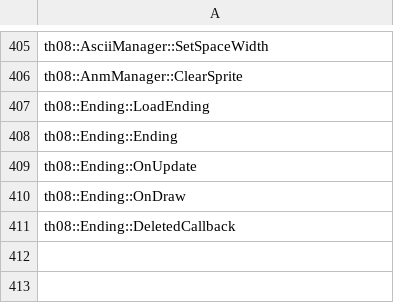
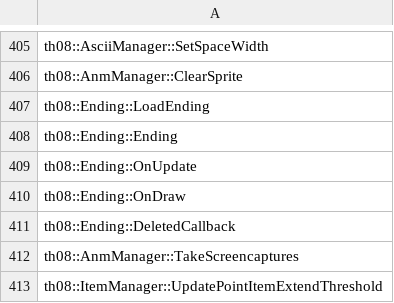
Before and after one commit to koishikois259/th08-multi, a CSV file: config/implemented.csv, drawn as a sheet; only a part is shown, gaps mark what is left out.

```diff
--- a/config/implemented.csv
+++ b/config/implemented.csv
@@ -411 +411,3 @@ th08::Ending::OnDraw
 th08::Ending::DeletedCallback
+th08::AnmManager::TakeScreencaptures
+th08::ItemManager::UpdatePointItemExtendThreshold
```
Also changed, not shown: config/matches.csv, 6 other files.
